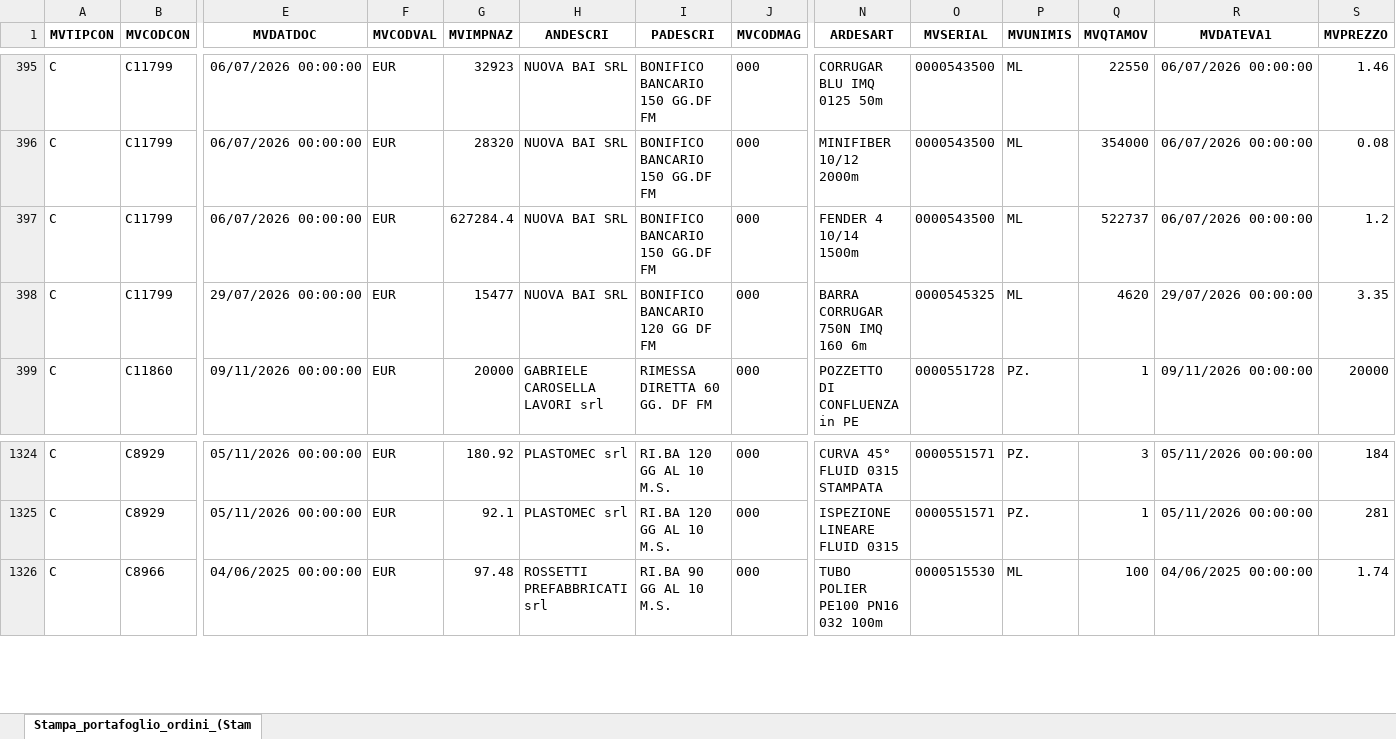
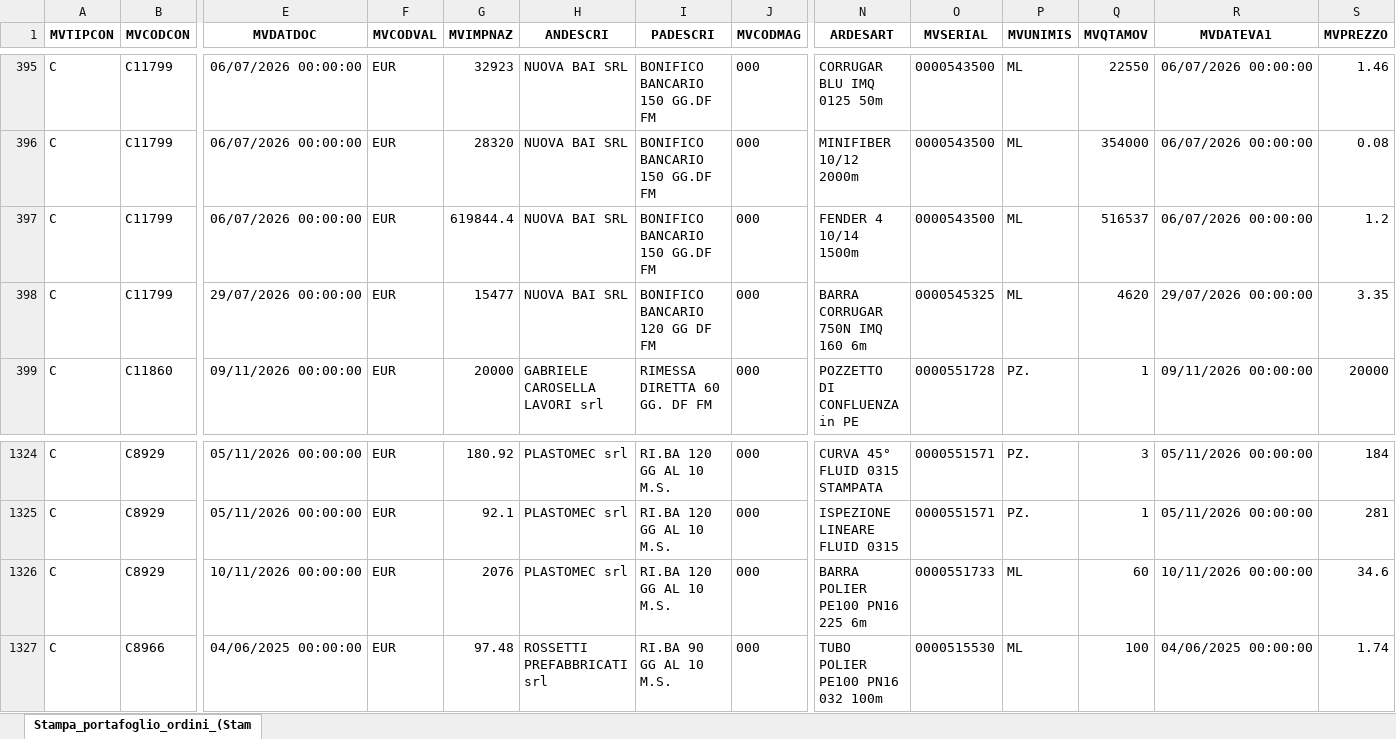
Before and after one commit to Riccini/giacenze-magazzino, an Excel workbook: Stampa_portafoglio_ordini_(Stampa__per_Cliente_Fornitore).xlsx, sheet Stampa_portafoglio_ordini_(Stam, drawn as a sheet; only a part is shown, gaps mark what is left out; values as stored, in another font and other column widths than the file's, no borders; rows hold the shown columns only; the diff names each change by its address in the sheet, - before the commit and + after, or states it on an @@ line.

Commit message:
Aggiornamento automatico 10/11/2026 08:44

```diff
--- a/Stampa_portafoglio_ordini_(Stampa__per_Cliente_Fornitore).xlsx (sheet Stampa_portafoglio_ordini_(Stam)
+++ b/Stampa_portafoglio_ordini_(Stampa__per_Cliente_Fornitore).xlsx (sheet Stampa_portafoglio_ordini_(Stam)
-G397 (MVIMPNAZ): 627284.4
+G397 (MVIMPNAZ): 619844.4
-Q397 (MVQTAMOV): 522737
+Q397 (MVQTAMOV): 516537
+row 1326: C | C8929 | 10/11/2026 00:00:00 | EUR | 2076 | PLASTOMEC srl | RI.BA 120 GG AL 10 M.S. | 000 | BARRA POLIER PE100 PN16 225 6m | 0000551733 | ML | 60 | 10/11/2026 00:00:00 | 34.6
```
